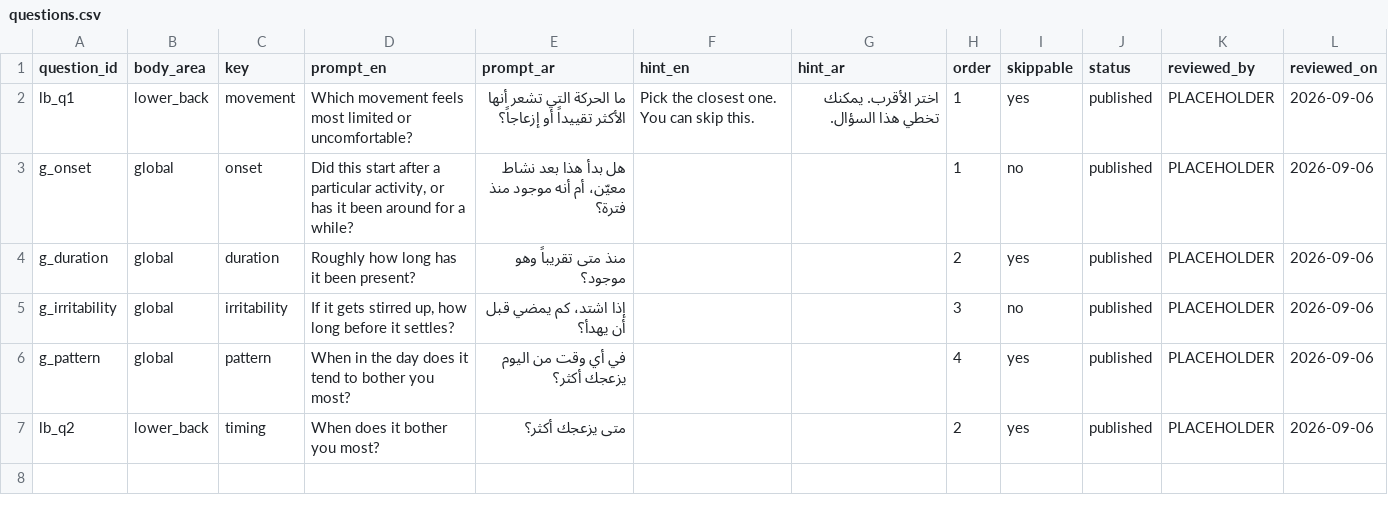
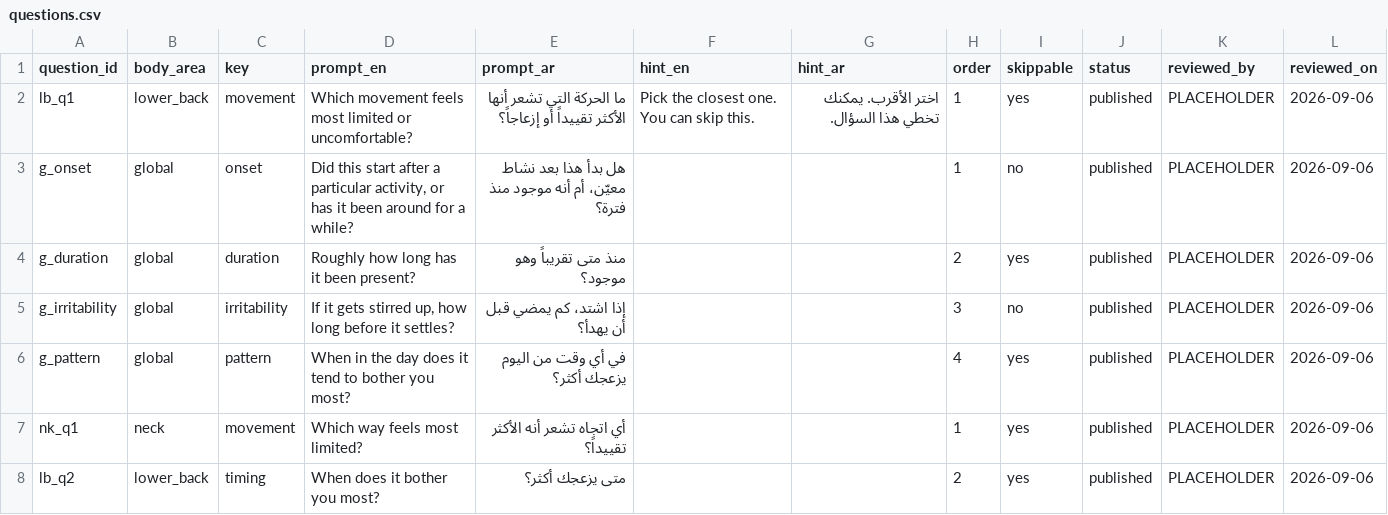
Before and after one commit to afsalali1238/3d, a CSV file: content/questions.csv, drawn as a sheet.

```diff
--- a/content/questions.csv
+++ b/content/questions.csv
@@ -6,2 +6,3 @@ g_irritability,global,irritability,"If it gets stirred up, how long before it se
 g_pattern,global,pattern,When in the day does it tend to bother you most?,في أي وقت من اليوم يزعجك أكثر؟,,,4,yes,published,PLACEHOLDER,2026-09-06
+nk_q1,neck,movement,Which way feels most limited?,أي اتجاه تشعر أنه الأكثر تقييداً؟,,,1,yes,published,PLACEHOLDER,2026-09-06
 lb_q2,lower_back,timing,When does it bother you most?,متى يزعجك أكثر؟,,,2,yes,published,PLACEHOLDER,2026-09-06
```
Also changed, not shown: content/answer_options.csv, content/body_areas.csv, 20 other files.
